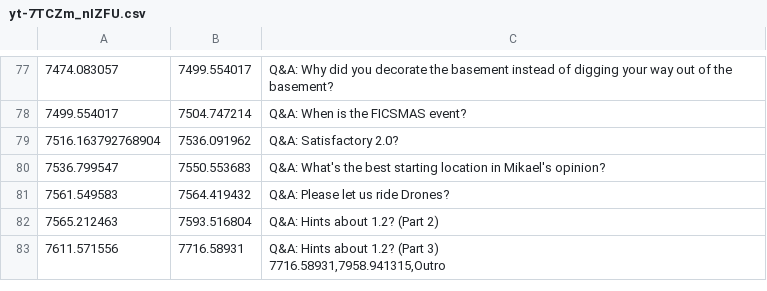
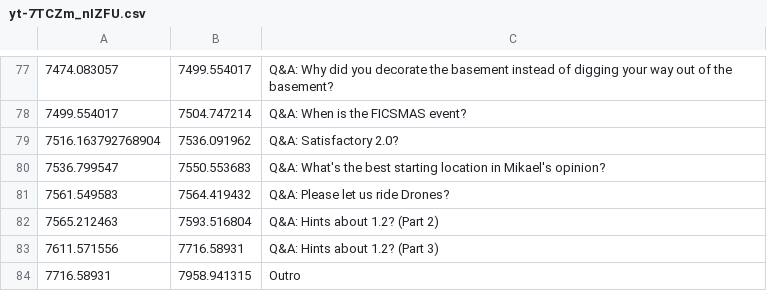
Before and after one commit to Satisfactory-Clips-Archive/Media-Search-Archive, a CSV file: app/data/dated/2025-12-02/yt-7TCZm_nIZFU.csv, drawn as a sheet; only a part is shown, gaps mark what is left out.

```diff
--- a/app/data/dated/2025-12-02/yt-7TCZm_nIZFU.csv
+++ b/app/data/dated/2025-12-02/yt-7TCZm_nIZFU.csv
@@ -82,4 +82,3 @@
 7565.212463,7593.516804,Q&A: Hints about 1.2? (Part 2)
-7611.571556,7716.58931,"Q&A: Hints about 1.2? (Part 3)
-7716.58931,7958.941315,Outro
-
+7611.571556,7716.58931,Q&A: Hints about 1.2? (Part 3)
+7716.58931,7958.941315,Outro
```
Also changed, not shown: 2 other files.
